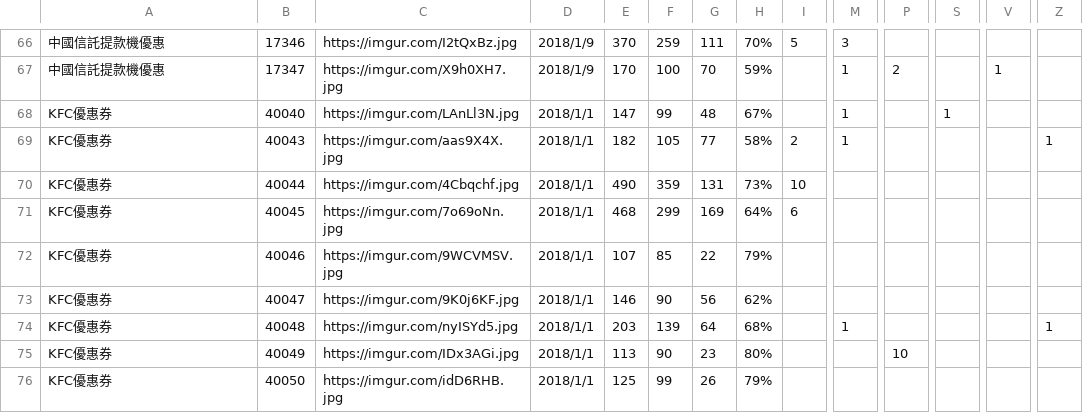
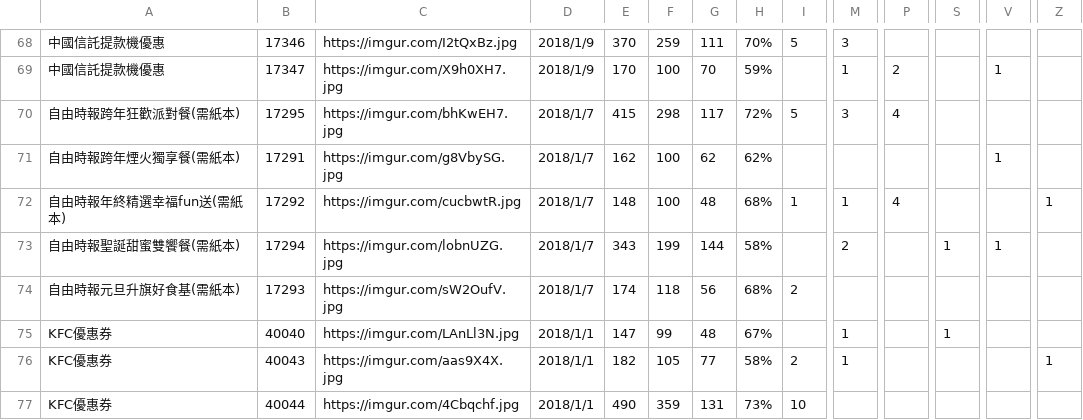
Before and after one commit to agudoe2/CPKing_KFC, a CSV file: kfc_coupon.csv, drawn as a sheet; only a part is shown, gaps mark what is left out; the shorter side is filled out with more unchanged rows; rows hold the shown columns only; the diff covers the shown part only; the diff names each change by its address in the sheet, - before the commit and + after, or states it on an @@ line.

```diff
--- a/kfc_coupon.csv
+++ b/kfc_coupon.csv
+row 70: 自由時報跨年狂歡派對餐(需紙本) | 17295 | https://imgur.com/bhKwEH7.jpg | 2018/1/7 | 415 | 298 | 117 | 72% | 5 | 3 | 4
+row 71: 自由時報跨年煙火獨享餐(需紙本) | 17291 | https://imgur.com/g8VbySG.jpg | 2018/1/7 | 162 | 100 | 62 | 62% |  |  |  |  | 1
+row 72: 自由時報年終精選幸福fun送(需紙本) | 17292 | https://imgur.com/cucbwtR.jpg | 2018/1/7 | 148 | 100 | 48 | 68% | 1 | 1 | 4 |  |  | 1
+row 73: 自由時報聖誕甜蜜雙饗餐(需紙本) | 17294 | https://imgur.com/lobnUZG.jpg | 2018/1/7 | 343 | 199 | 144 | 58% |  | 2 |  | 1 | 1
+row 74: 自由時報元旦升旗好食基(需紙本) | 17293 | https://imgur.com/sW2OufV.jpg | 2018/1/7 | 174 | 118 | 56 | 68% | 2
```
Also changed, not shown: 2 added rows and 61 edited cells elsewhere in this file, 1 other file.
